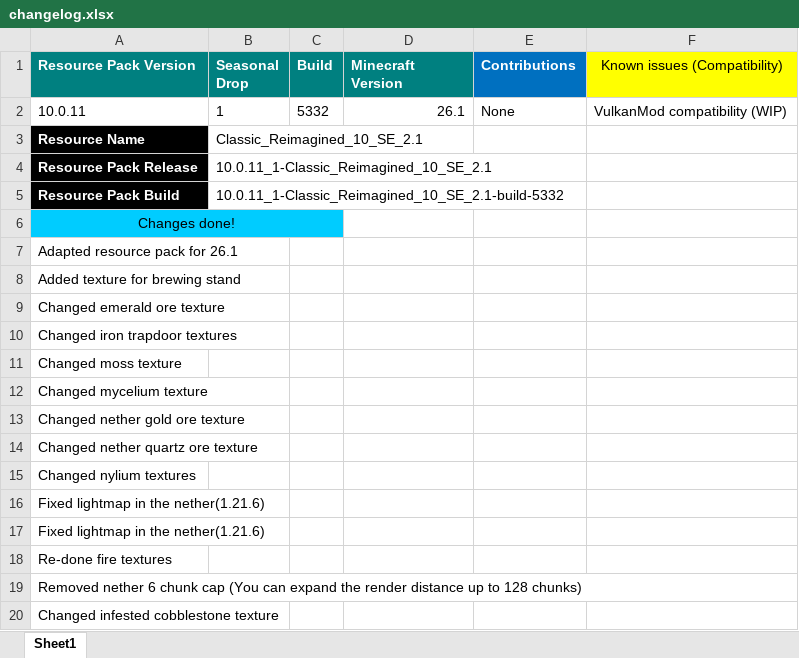
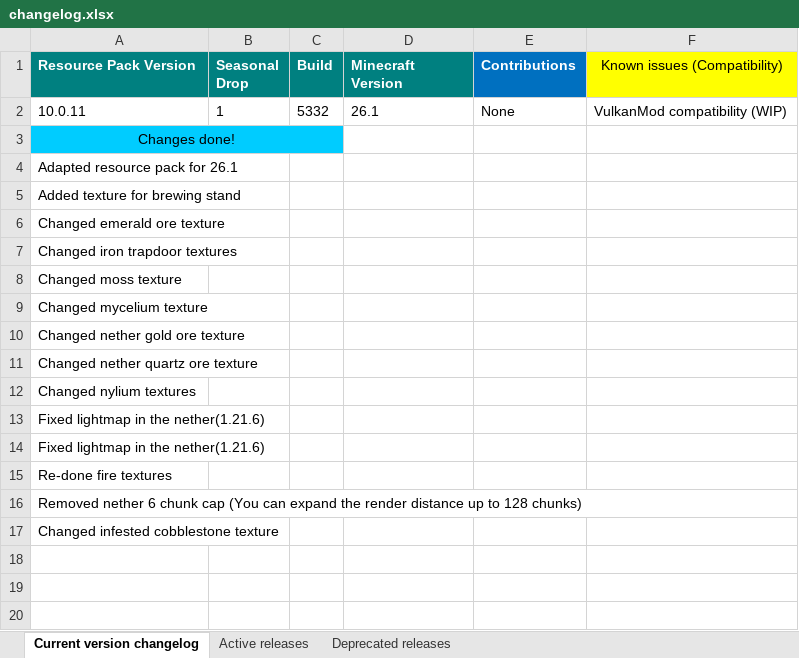
Before and after one commit to MrGlitchDogePE/Classic-Reimagined-RT3s, an Excel workbook: changelog.xlsx, sheet Current version changelog, drawn as a sheet; values as stored, in another font and other column widths than the file's, no borders; the diff names each change by its address in the sheet, - before the commit and + after, or states it on an @@ line.

Commit message:
Update changelog.xlsx with latest changes
The changelog spreadsheet has been updated to reflect recent modifications. Review the file for details on the latest changes.

```diff
--- a/changelog.xlsx (sheet Current version changelog)
+++ b/changelog.xlsx (sheet Current version changelog)
-sheet tab: Sheet1
+sheet tab: Current version changelog
+sheet tab: Active releases
+sheet tab: Deprecated releases
-D2 alignment: right
+D2 alignment: left
-row 3: Resource Name | Classic_Reimagined_10_SE_2.1
-row 4: Resource Pack Release | 10.0.11_1-Classic_Reimagined_10_SE_2.1
-row 5: Resource Pack Build | 10.0.11_1-Classic_Reimagined_10_SE_2.1-build-5332
```
